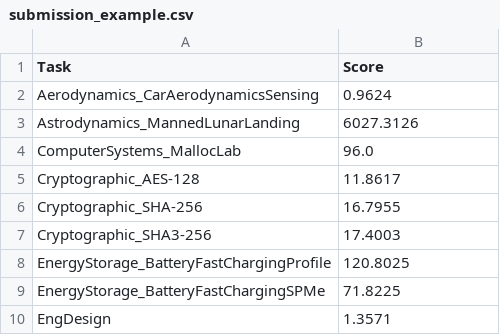
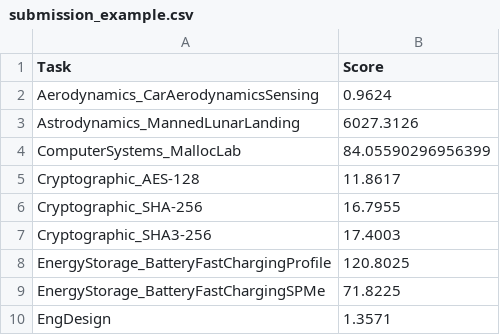
Before and after one commit to Einsia/Frontier-Engineering, a CSV file: leaderboard/submission_example.csv, drawn as a sheet; only a part is shown.

```diff
--- a/leaderboard/submission_example.csv
+++ b/leaderboard/submission_example.csv
@@ -3,3 +3,3 @@ Aerodynamics_CarAerodynamicsSensing,0.9624
 Astrodynamics_MannedLunarLanding,6027.3126
-ComputerSystems_MallocLab,96.0
+ComputerSystems_MallocLab,84.05590296956399
 Cryptographic_AES-128,11.8617
```
Also changed, not shown: leaderboard/exp1_models_raw.csv, leaderboard/medal_leaderboard.csv, 29 other files.
